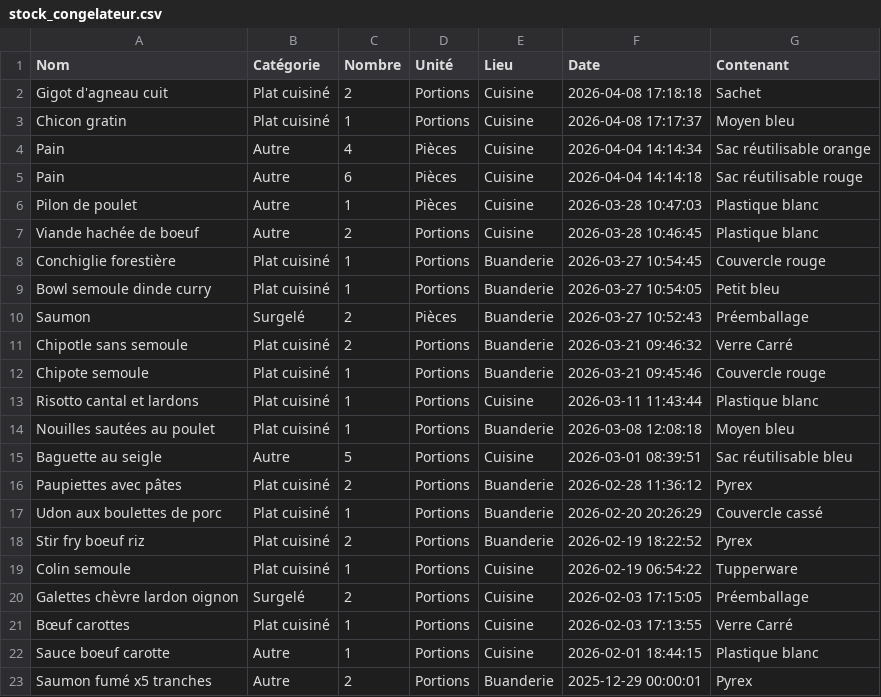
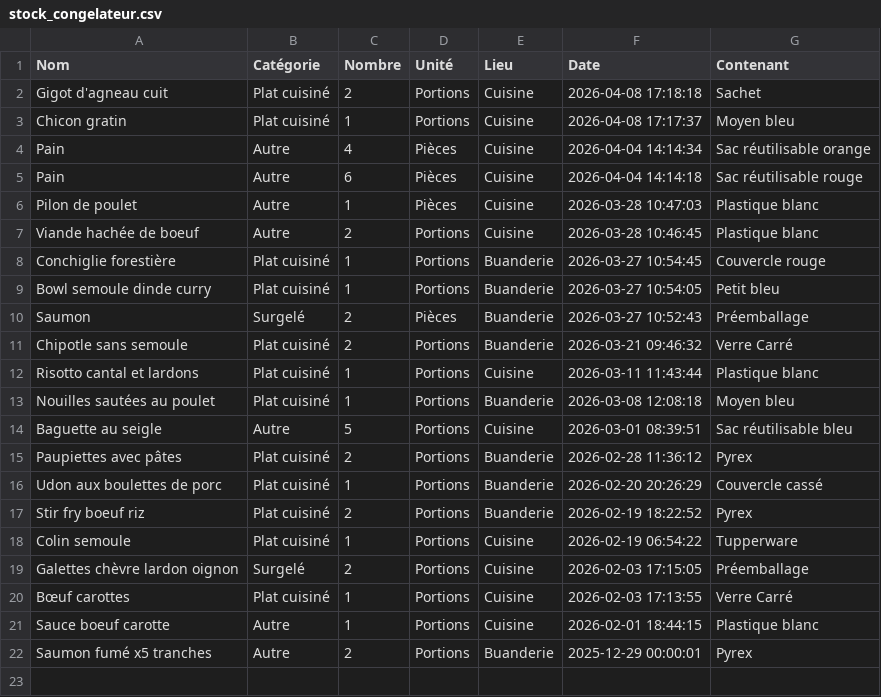
Before and after one commit to stephane0254-png/Congelateurs, a CSV file: stock_congelateur.csv, drawn as a sheet.

Commit message:
Fini

```diff
--- a/stock_congelateur.csv
+++ b/stock_congelateur.csv
@@ -11,3 +11,2 @@ Saumon,Surgelé,2,Pièces,Buanderie,2026-03-27 10:52:43,Préemballage
 Chipotle sans semoule,Plat cuisiné,2,Portions,Buanderie,2026-03-21 09:46:32,Verre Carré
-Chipote semoule,Plat cuisiné,1,Portions,Buanderie,2026-03-21 09:45:46,Couvercle rouge
 Risotto cantal et lardons,Plat cuisiné,1,Portions,Cuisine,2026-03-11 11:43:44,Plastique blanc
```
